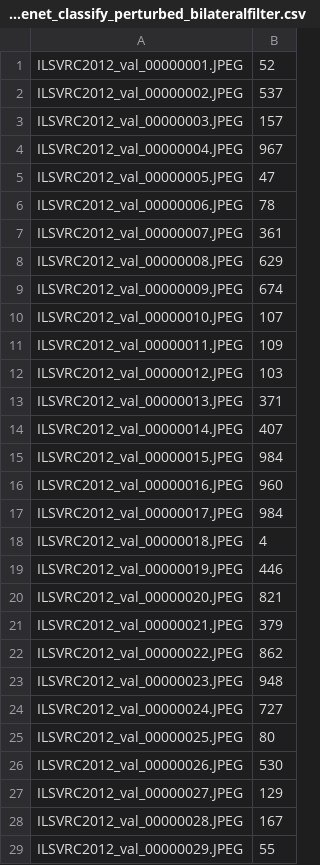
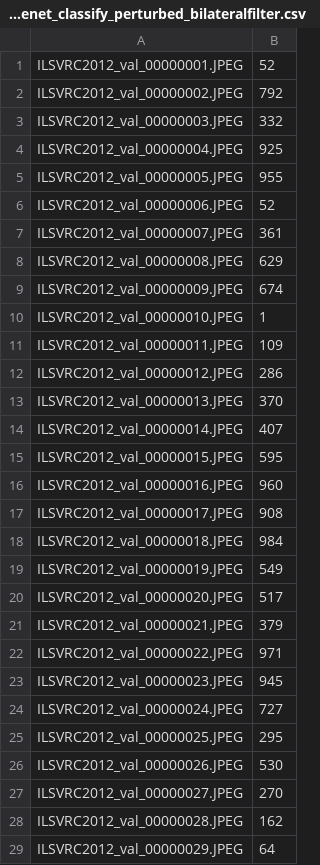
Before and after one commit to troygiorshev/DeepFool, a CSV file: data/ILSVRC2012_img_val/classification/imagenet_classify_perturbed_bilateralfilter.csv, drawn as a sheet; only a part is shown; the diff covers the shown part only.

```diff
--- a/data/ILSVRC2012_img_val/classification/imagenet_classify_perturbed_bilateralfilter.csv
+++ b/data/ILSVRC2012_img_val/classification/imagenet_classify_perturbed_bilateralfilter.csv
@@ -1,7 +1,7 @@
 ILSVRC2012_val_00000001.JPEG,52
-ILSVRC2012_val_00000002.JPEG,537
-ILSVRC2012_val_00000003.JPEG,157
-ILSVRC2012_val_00000004.JPEG,967
-ILSVRC2012_val_00000005.JPEG,47
-ILSVRC2012_val_00000006.JPEG,78
+ILSVRC2012_val_00000002.JPEG,792
+ILSVRC2012_val_00000003.JPEG,332
+ILSVRC2012_val_00000004.JPEG,925
+ILSVRC2012_val_00000005.JPEG,955
+ILSVRC2012_val_00000006.JPEG,52
 ILSVRC2012_val_00000007.JPEG,361
@@ -9,21 +9,21 @@ ILSVRC2012_val_00000008.JPEG,629
 ILSVRC2012_val_00000009.JPEG,674
-ILSVRC2012_val_00000010.JPEG,107
+ILSVRC2012_val_00000010.JPEG,1
 ILSVRC2012_val_00000011.JPEG,109
-ILSVRC2012_val_00000012.JPEG,103
-ILSVRC2012_val_00000013.JPEG,371
+ILSVRC2012_val_00000012.JPEG,286
+ILSVRC2012_val_00000013.JPEG,370
 ILSVRC2012_val_00000014.JPEG,407
-ILSVRC2012_val_00000015.JPEG,984
+ILSVRC2012_val_00000015.JPEG,595
 ILSVRC2012_val_00000016.JPEG,960
-ILSVRC2012_val_00000017.JPEG,984
-ILSVRC2012_val_00000018.JPEG,4
-ILSVRC2012_val_00000019.JPEG,446
-ILSVRC2012_val_00000020.JPEG,821
+ILSVRC2012_val_00000017.JPEG,908
+ILSVRC2012_val_00000018.JPEG,984
+ILSVRC2012_val_00000019.JPEG,549
+ILSVRC2012_val_00000020.JPEG,517
 ILSVRC2012_val_00000021.JPEG,379
-ILSVRC2012_val_00000022.JPEG,862
-ILSVRC2012_val_00000023.JPEG,948
+ILSVRC2012_val_00000022.JPEG,971
+ILSVRC2012_val_00000023.JPEG,945
 ILSVRC2012_val_00000024.JPEG,727
-ILSVRC2012_val_00000025.JPEG,80
+ILSVRC2012_val_00000025.JPEG,295
 ILSVRC2012_val_00000026.JPEG,530
-ILSVRC2012_val_00000027.JPEG,129
-ILSVRC2012_val_00000028.JPEG,167
-ILSVRC2012_val_00000029.JPEG,55
+ILSVRC2012_val_00000027.JPEG,270
+ILSVRC2012_val_00000028.JPEG,162
+ILSVRC2012_val_00000029.JPEG,64
```
Also changed, not shown: 1 edited cell elsewhere in this file, data/ILSVRC2012_img_val/classification/imagenet_classify_perturbed.csv, data/ILSVRC2012_img_val/classification/imagenet_classify_perturbed_denoised.csv, 8 other files.
